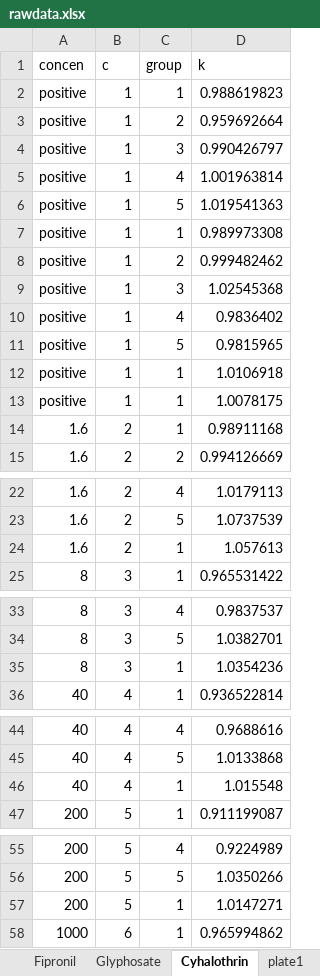
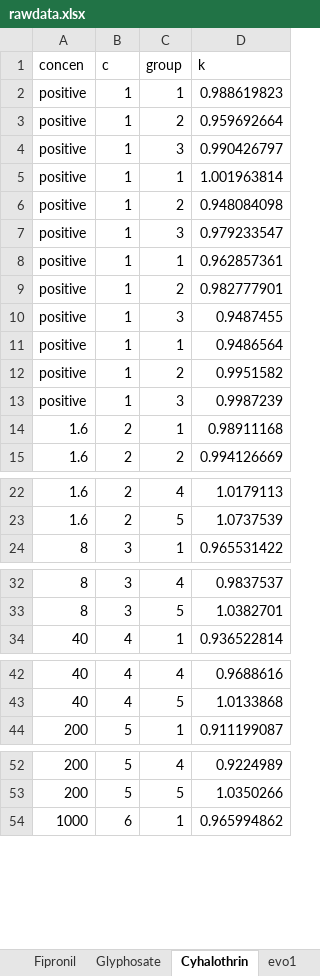
Before and after one commit to ACHAU-SHAW/FinalProject, an Excel workbook: rawdata.xlsx, sheet Cyhalothrin, drawn as a sheet; only a part is shown, gaps mark what is left out; values as stored, in another font and other column widths than the file's, no borders; removed rows and columns are numbered as before the commit, all else as after; the diff covers the shown part only; the diff names each change by its address in the sheet, - before the commit and + after, or states it on an @@ line.

```diff
--- a/rawdata.xlsx (sheet Cyhalothrin)
+++ b/rawdata.xlsx (sheet Cyhalothrin)
-C5 (group): 4
+C5 (group): 1
-C6 (group): 5
+C6 (group): 2
-D6 (k): 1.019541363
+D6 (k): 0.948084098
+row 7: positive | 1 | 3 | 0.979233547
-D8 (k): 0.989973308
+D8 (k): 0.962857361
-D9 (k): 0.999482462
+D9 (k): 0.982777901
-D10 (k): 1.02545368
+D10 (k): 0.9487455
-row 10: positive | 1 | 4 | 0.9836402
-row 11: positive | 1 | 5 | 0.9815965
-D11 (k): 1.0106918
+D11 (k): 0.9486564
-C12 (group): 1
+C12 (group): 2
-D12 (k): 1.0078175
+D12 (k): 0.9951582
+row 13: positive | 1 | 3 | 0.9987239
-row 24: 1.6 | 2 | 1 | 1.057613
-row 35: 8 | 3 | 1 | 1.0354236
-row 46: 40 | 4 | 1 | 1.015548
-row 57: 200 | 5 | 1 | 1.0147271
```
Also changed, not shown: 1 removed row elsewhere in this sheet, sheet plate2, sheet plate1, sheet survival, sheet Glyphosate, sheet Fipronil, sheet Spirotetramat, 1 more sheet, other sheet tabs.
